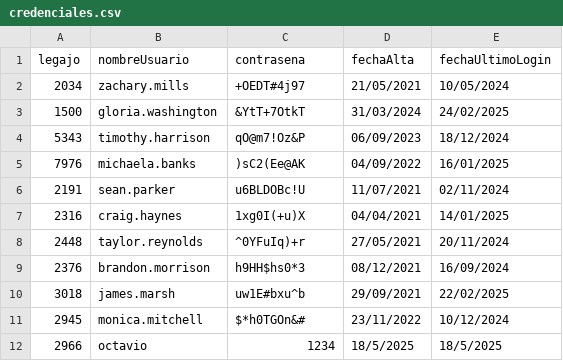
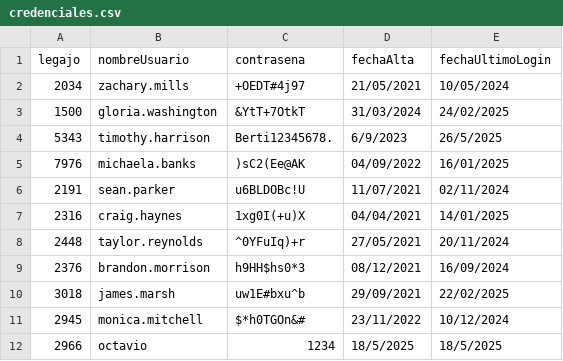
Before and after one commit to juanigeiler/tp-cai-grupo10, a CSV file: TemplateTPCorto/Persistencia/DataBase/Tablas/credenciales.csv, drawn as a sheet.

```diff
--- a/TemplateTPCorto/Persistencia/DataBase/Tablas/credenciales.csv
+++ b/TemplateTPCorto/Persistencia/DataBase/Tablas/credenciales.csv
@@ -3,3 +3,3 @@ legajo;nombreUsuario;contrasena;fechaAlta;fechaUltimoLogin
 1500;gloria.washington;&YtT+7OtkT;31/03/2024;24/02/2025
-5343;timothy.harrison;qO@m7!Oz&P;06/09/2023;18/12/2024
+5343;timothy.harrison;Berti12345678.;6/9/2023;26/5/2025
 7976;michaela.banks;)sC2(Ee@AK;04/09/2022;16/01/2025
```
Also changed, not shown: 6 other files.
